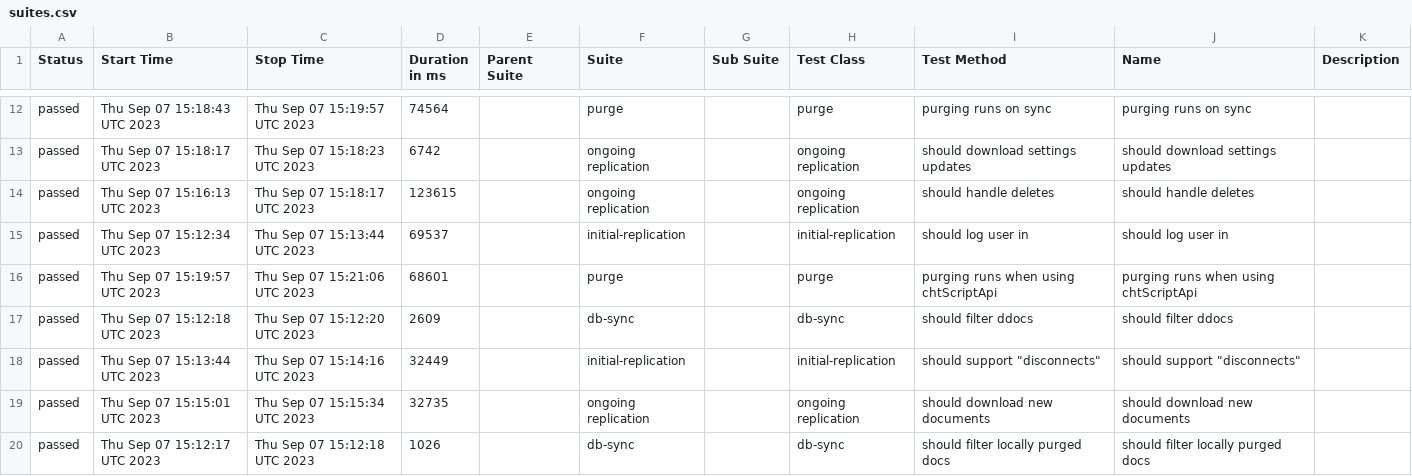
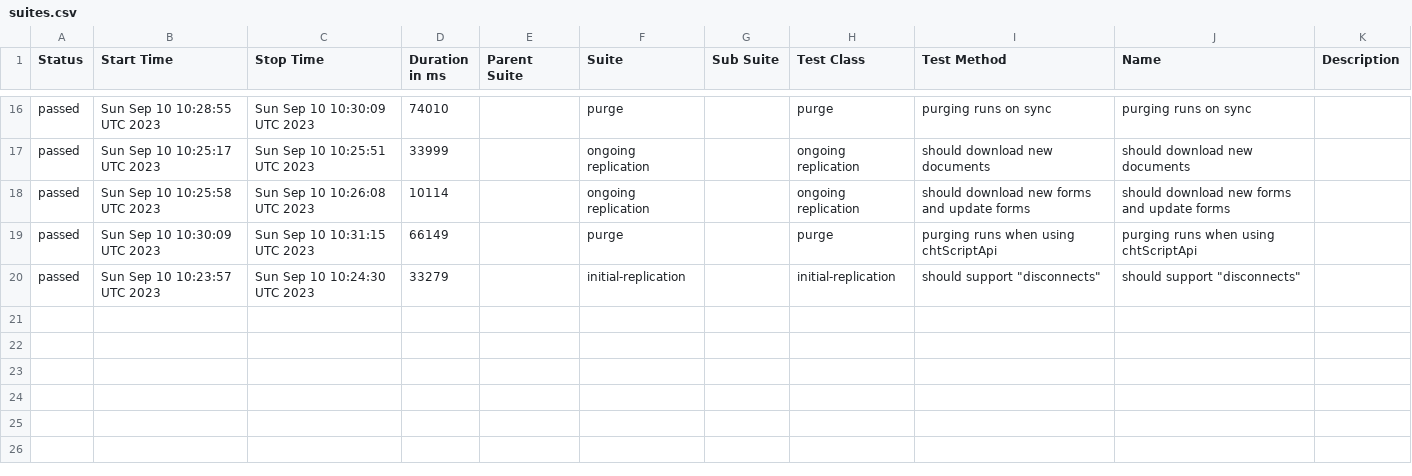
Before and after one commit to medic/build-history, a CSV file: cht-core/allure/ci-webdriver-default-data/allure-report/data/suites.csv, drawn as a sheet; only a part is shown, gaps mark what is left out; the diff covers the shown part only.

```diff
--- a/cht-core/allure/ci-webdriver-default-data/allure-report/data/suites.csv
+++ b/cht-core/allure/ci-webdriver-default-data/allure-report/data/suites.csv
@@ -12,9 +16,5 @@
-"passed","Thu Sep 07 15:18:43 UTC 2023","Thu Sep 07 15:19:57 UTC 2023","74564","","purge","","purge","purging runs on sync","purging runs on sync",""
-"passed","Thu Sep 07 15:18:17 UTC 2023","Thu Sep 07 15:18:23 UTC 2023","6742","","ongoing replication","","ongoing replication","should download settings updates","should download settings updates",""
-"passed","Thu Sep 07 15:16:13 UTC 2023","Thu Sep 07 15:18:17 UTC 2023","123615","","ongoing replication","","ongoing replication","should handle deletes","should handle deletes",""
-"passed","Thu Sep 07 15:12:34 UTC 2023","Thu Sep 07 15:13:44 UTC 2023","69537","","initial-replication","","initial-replication","should log user in","should log user in",""
-"passed","Thu Sep 07 15:19:57 UTC 2023","Thu Sep 07 15:21:06 UTC 2023","68601","","purge","","purge","purging runs when using chtScriptApi","purging runs when using chtScriptApi",""
-"passed","Thu Sep 07 15:12:18 UTC 2023","Thu Sep 07 15:12:20 UTC 2023","2609","","db-sync","","db-sync","should filter ddocs","should filter ddocs",""
-"passed","Thu Sep 07 15:13:44 UTC 2023","Thu Sep 07 15:14:16 UTC 2023","32449","","initial-replication","","initial-replication","should support ""disconnects""","should support ""disconnects""",""
-"passed","Thu Sep 07 15:15:01 UTC 2023","Thu Sep 07 15:15:34 UTC 2023","32735","","ongoing replication","","ongoing replication","should download new documents ","should download new documents ",""
-"passed","Thu Sep 07 15:12:17 UTC 2023","Thu Sep 07 15:12:18 UTC 2023","1026","","db-sync","","db-sync","should filter locally purged docs","should filter locally purged docs",""
+"passed","Sun Sep 10 10:28:55 UTC 2023","Sun Sep 10 10:30:09 UTC 2023","74010","","purge","","purge","purging runs on sync","purging runs on sync",""
+"passed","Sun Sep 10 10:25:17 UTC 2023","Sun Sep 10 10:25:51 UTC 2023","33999","","ongoing replication","","ongoing replication","should download new documents ","should download new documents ",""
+"passed","Sun Sep 10 10:25:58 UTC 2023","Sun Sep 10 10:26:08 UTC 2023","10114","","ongoing replication","","ongoing replication","should download new forms and update forms","should download new forms and update forms",""
+"passed","Sun Sep 10 10:30:09 UTC 2023","Sun Sep 10 10:31:15 UTC 2023","66149","","purge","","purge","purging runs when using chtScriptApi","purging runs when using chtScriptApi",""
+"passed","Sun Sep 10 10:23:57 UTC 2023","Sun Sep 10 10:24:30 UTC 2023","33279","","initial-replication","","initial-replication","should support ""disconnects""","should support ""disconnects""",""
```
Also changed, not shown: 9 added rows, 5 removed rows and 19 edited cells elsewhere in this file, 32 other files.
